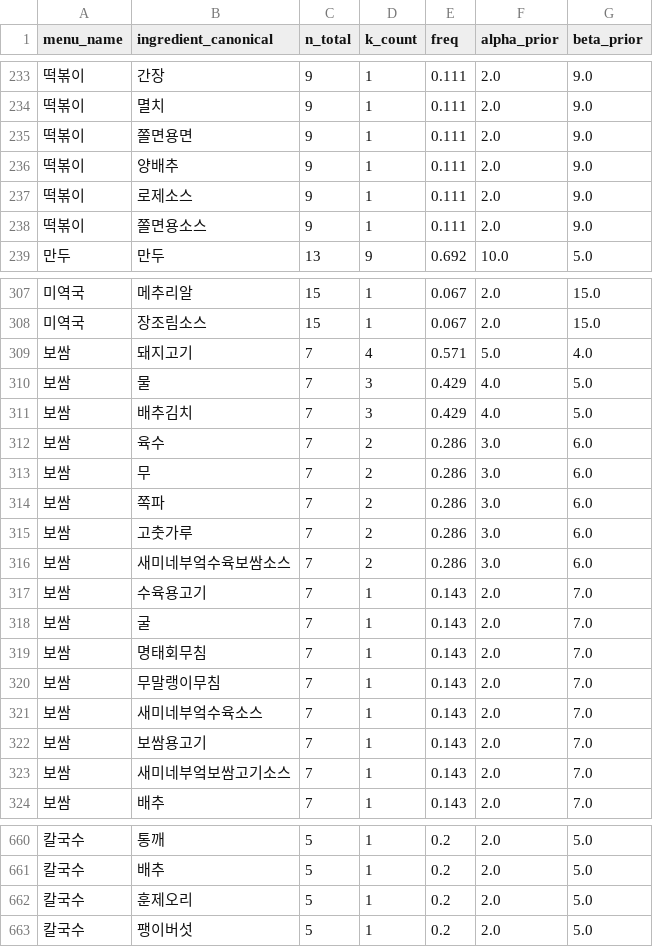
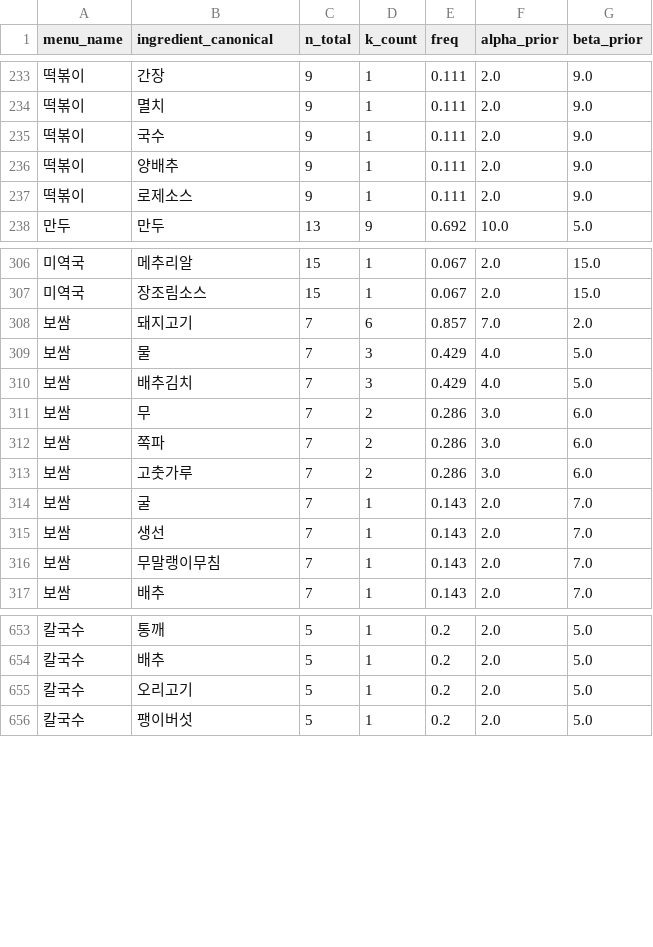
Before and after one commit to Han-Spoon/ai, a CSV file: crawling/semie_prior.csv, drawn as a sheet; only a part is shown, gaps mark what is left out.

```diff
--- a/crawling/semie_prior.csv
+++ b/crawling/semie_prior.csv
@@ -234,6 +234,5 @@
 떡볶이,멸치,9,1,0.111,2.0,9.0
-떡볶이,쫄면용면,9,1,0.111,2.0,9.0
+떡볶이,국수,9,1,0.111,2.0,9.0
 떡볶이,양배추,9,1,0.111,2.0,9.0
 떡볶이,로제소스,9,1,0.111,2.0,9.0
-떡볶이,쫄면용소스,9,1,0.111,2.0,9.0
 만두,만두,13,9,0.692,10.0,5.0
@@ -308,6 +307,5 @@
 미역국,장조림소스,15,1,0.067,2.0,15.0
-보쌈,돼지고기,7,4,0.571,5.0,4.0
+보쌈,돼지고기,7,6,0.857,7.0,2.0
 보쌈,물,7,3,0.429,4.0,5.0
 보쌈,배추김치,7,3,0.429,4.0,5.0
-보쌈,육수,7,2,0.286,3.0,6.0
 보쌈,무,7,2,0.286,3.0,6.0
@@ -315,10 +313,5 @@
 보쌈,고춧가루,7,2,0.286,3.0,6.0
-보쌈,새미네부엌수육보쌈소스,7,2,0.286,3.0,6.0
-보쌈,수육용고기,7,1,0.143,2.0,7.0
 보쌈,굴,7,1,0.143,2.0,7.0
-보쌈,명태회무침,7,1,0.143,2.0,7.0
+보쌈,생선,7,1,0.143,2.0,7.0
 보쌈,무말랭이무침,7,1,0.143,2.0,7.0
-보쌈,새미네부엌수육소스,7,1,0.143,2.0,7.0
-보쌈,보쌈용고기,7,1,0.143,2.0,7.0
-보쌈,새미네부엌보쌈고기소스,7,1,0.143,2.0,7.0
 보쌈,배추,7,1,0.143,2.0,7.0
@@ -661,3 +654,3 @@
 칼국수,배추,5,1,0.2,2.0,5.0
-칼국수,훈제오리,5,1,0.2,2.0,5.0
+칼국수,오리고기,5,1,0.2,2.0,5.0
 칼국수,팽이버섯,5,1,0.2,2.0,5.0
```
Also changed, not shown: crawling/10000recipe_prior.csv, crawling/merged_prior.csv, 8 other files.
